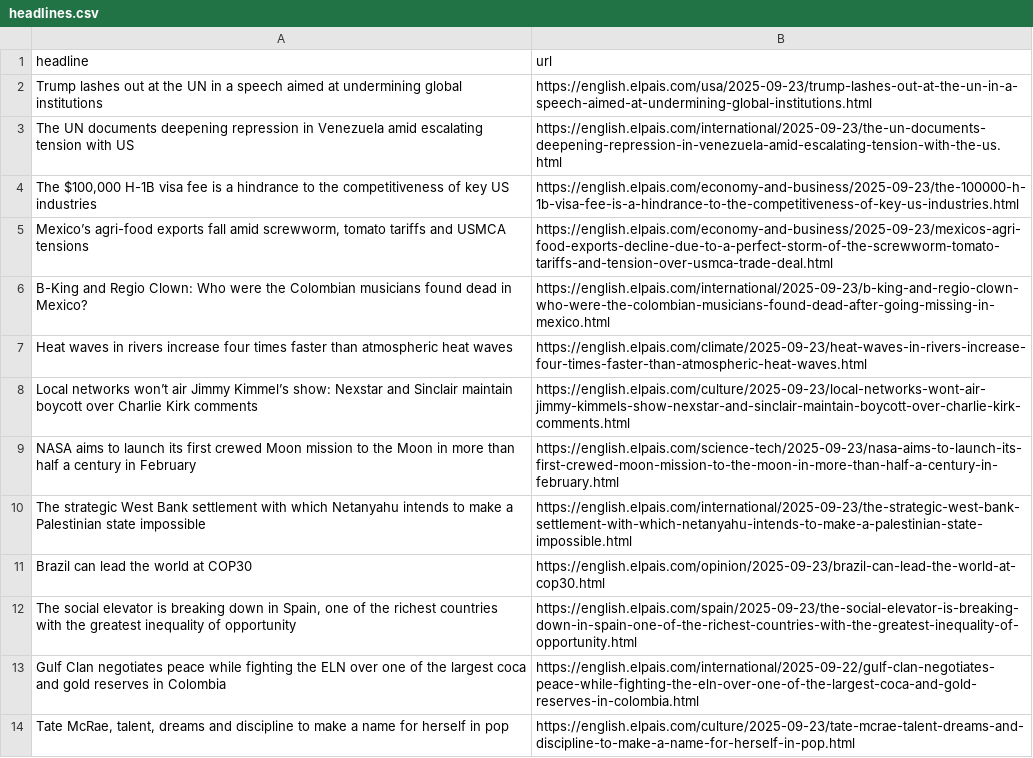
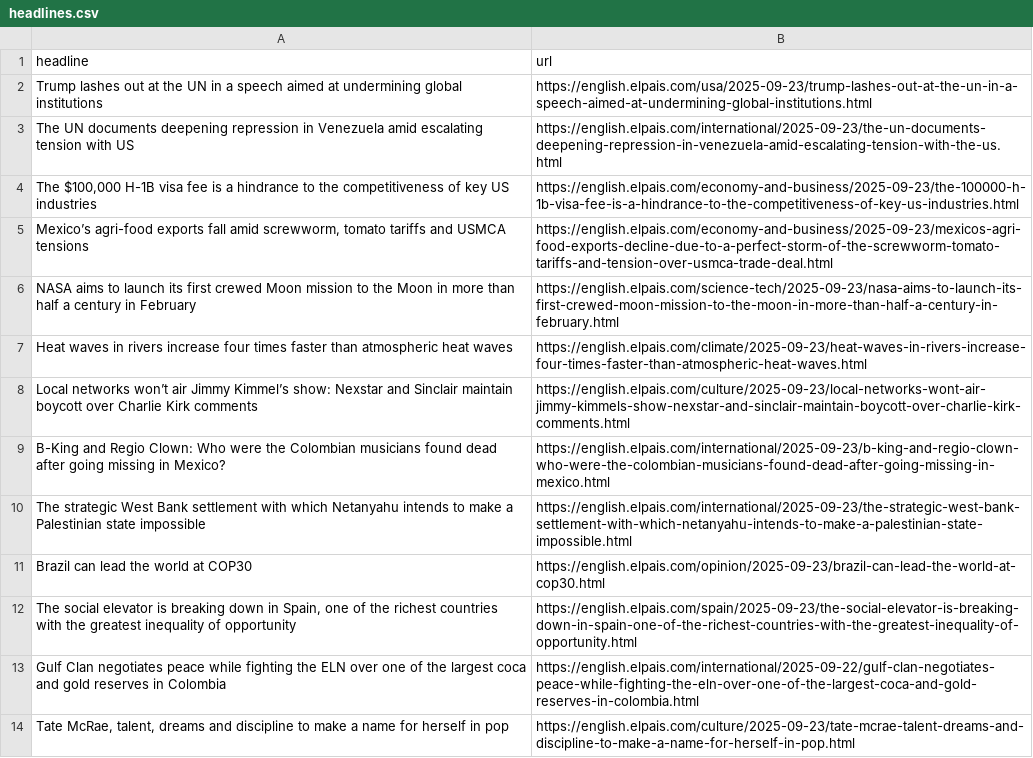
Before and after one commit to dafnikaravola/soma-s-autoscrapper, a CSV file: headlines.csv, drawn as a sheet; only a part is shown.

```diff
--- a/headlines.csv
+++ b/headlines.csv
@@ -5,6 +5,6 @@ The UN documents deepening repression in Venezuela amid escalating tension with
 "Mexico’s agri-food exports fall amid screwworm, tomato tariffs and USMCA tensions",https://english.elpais.com/economy-and-business/2025-09-23/mexicos-agri-food-exports-decline-due-to-a-perfect-storm-of-the-screwworm-tomato-tariffs-and-tension-over-usmca-trade-deal.html
-B-King and Regio Clown: Who were the Colombian musicians found dead in Mexico?,https://english.elpais.com/international/2025-09-23/b-king-and-regio-clown-who-were-the-colombian-musicians-found-dead-after-going-missing-in-mexico.html
+NASA aims to launch its first crewed Moon mission to the Moon in more than half a century in February,https://english.elpais.com/science-tech/2025-09-23/nasa-aims-to-launch-its-first-crewed-moon-mission-to-the-moon-in-more-than-half-a-century-in-february.html
 Heat waves in rivers increase four times faster than atmospheric heat waves ,https://english.elpais.com/climate/2025-09-23/heat-waves-in-rivers-increase-four-times-faster-than-atmospheric-heat-waves.html
 Local networks won’t air Jimmy Kimmel’s show: Nexstar and Sinclair maintain boycott over Charlie Kirk comments,https://english.elpais.com/culture/2025-09-23/local-networks-wont-air-jimmy-kimmels-show-nexstar-and-sinclair-maintain-boycott-over-charlie-kirk-comments.html
-NASA aims to launch its first crewed Moon mission to the Moon in more than half a century in February,https://english.elpais.com/science-tech/2025-09-23/nasa-aims-to-launch-its-first-crewed-moon-mission-to-the-moon-in-more-than-half-a-century-in-february.html
+B-King and Regio Clown: Who were the Colombian musicians found dead after going missing in Mexico?,https://english.elpais.com/international/2025-09-23/b-king-and-regio-clown-who-were-the-colombian-musicians-found-dead-after-going-missing-in-mexico.html
 The strategic West Bank settlement with which Netanyahu intends to make a Palestinian state impossible ,https://english.elpais.com/international/2025-09-23/the-strategic-west-bank-settlement-with-which-netanyahu-intends-to-make-a-palestinian-state-impossible.html
```
